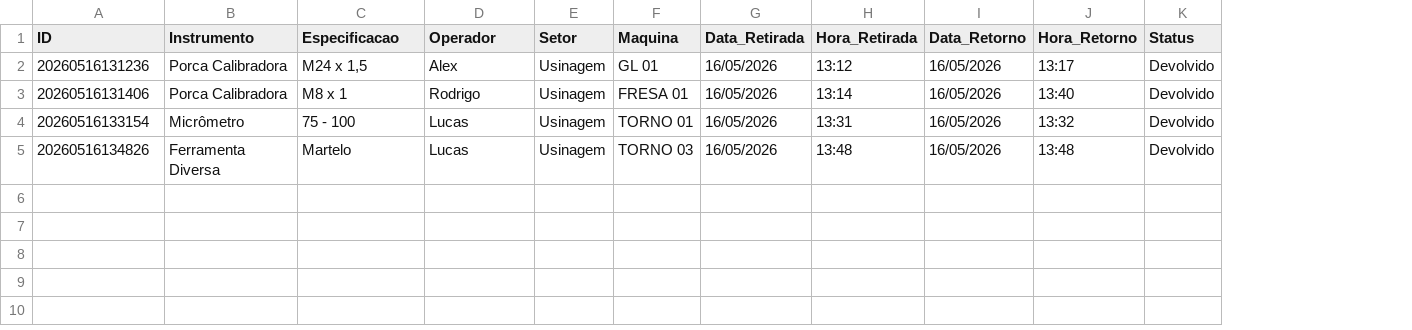
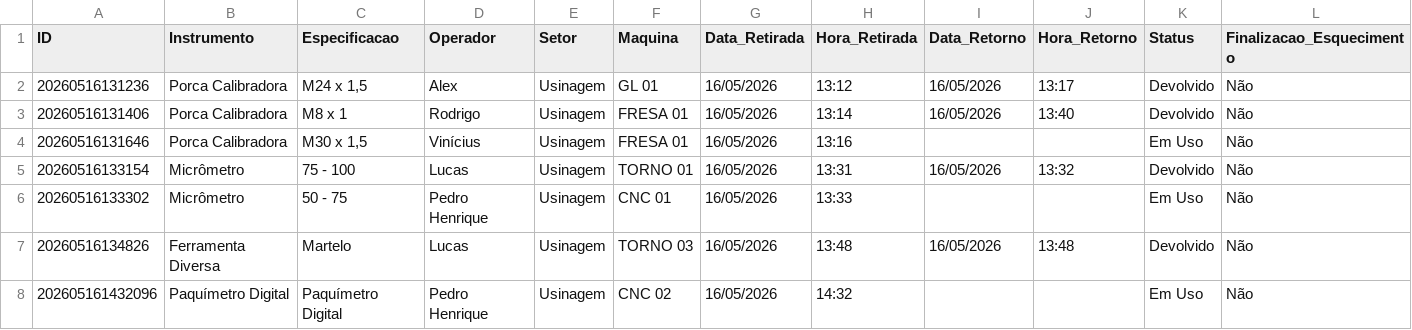
Before and after one commit to aledrop22/Controle-de-Ferramenta, a CSV file: registro_movimentacao_instrumentos.csv, drawn as a sheet; addresses are those after the commit; the diff names each change by its address in the sheet, - before the commit and + after, or states it on an @@ line.

Commit message:
Fix Sr. Luis bug in both files, revert circular buttons, restore historical data

```diff
--- a/registro_movimentacao_instrumentos.csv
+++ b/registro_movimentacao_instrumentos.csv
+column L (Finalizacao_Esquecimento), rows 2-3: Não | Não; row 5: Não; row 7: Não
+row 4: 20260516131646 | Porca Calibradora | M30 x 1,5 | Vinícius | Usinagem | FRESA 01 | 16/05/2026 | 13:16 |  |  | Em Uso | Não
+row 6: 20260516133302 | Micrômetro | 50 - 75 | Pedro Henrique | Usinagem | CNC 01 | 16/05/2026 | 13:33 |  |  | Em Uso | Não
+row 8: 202605161432096 | Paquímetro Digital | Paquímetro Digital | Pedro Henrique | Usinagem | CNC 02 | 16/05/2026 | 14:32 |  |  | Em Uso | Não
```
Also changed, not shown: 2 other files.
